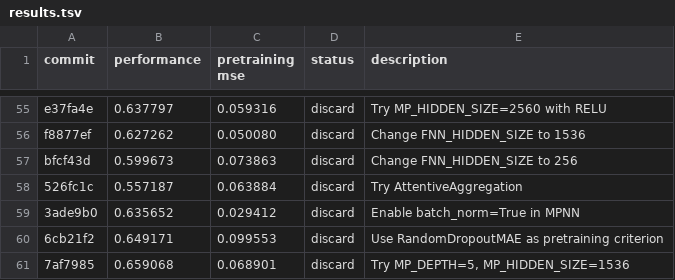
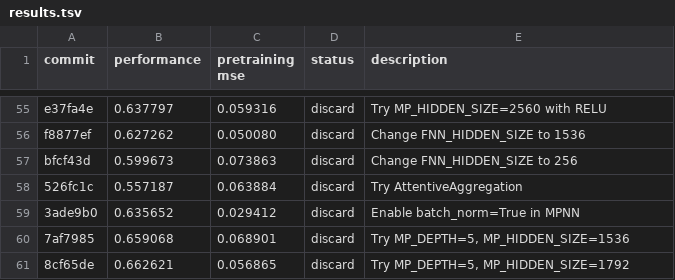
Before and after one commit to JacksonBurns/how-to-train-your-chemeleon, a TSV file: results.tsv, drawn as a sheet; only a part is shown, gaps mark what is left out; removed rows and columns are numbered as before the commit, all else as after; the diff names each change by its address in the sheet, - before the commit and + after, or states it on an @@ line.

Commit message:
Update results for refined depth-5 model experiment

```diff
--- a/results.tsv
+++ b/results.tsv
-row 60: 6cb21f2 | 0.649171 | 0.099553 | discard | Use RandomDropoutMAE as pretraining criterion
+row 61: 8cf65de | 0.662621 | 0.056865 | discard | Try MP_DEPTH=5, MP_HIDDEN_SIZE=1792
```
